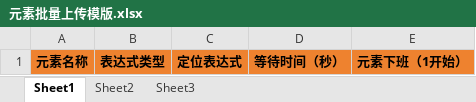
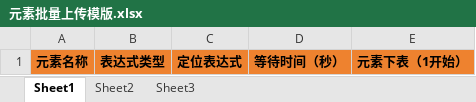
Before and after one commit to maopengg/MangoTestingPlatform, an Excel workbook: MangoServer/upload_template/元素批量上传模版.xlsx, sheet Sheet1, drawn as a sheet; values as stored, in another font and other column widths than the file's, no borders; the diff names each change by its address in the sheet, - before the commit and + after, or states it on an @@ line.

```diff
--- a/MangoServer/upload_template/元素批量上传模版.xlsx (sheet Sheet1)
+++ b/MangoServer/upload_template/元素批量上传模版.xlsx (sheet Sheet1)
-E1: 元素下班（1开始）
+E1: 元素下表（1开始）
```
Also changed, not shown: 5 other files.
